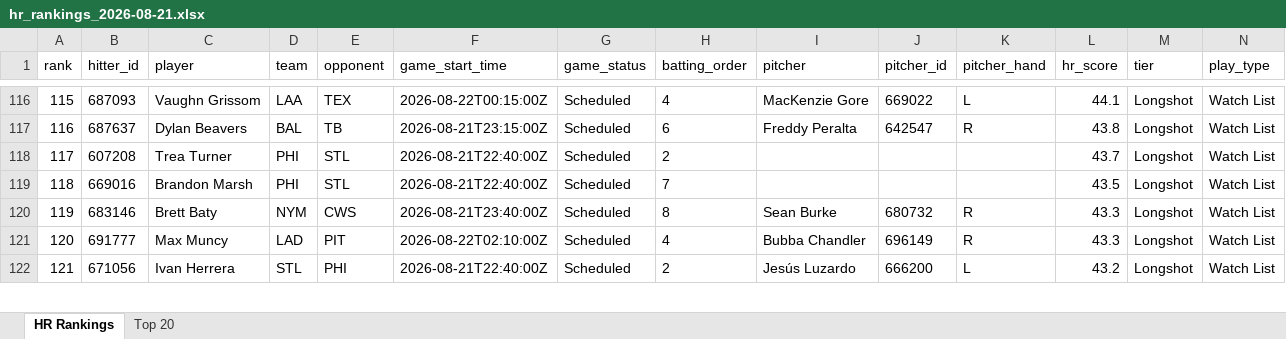
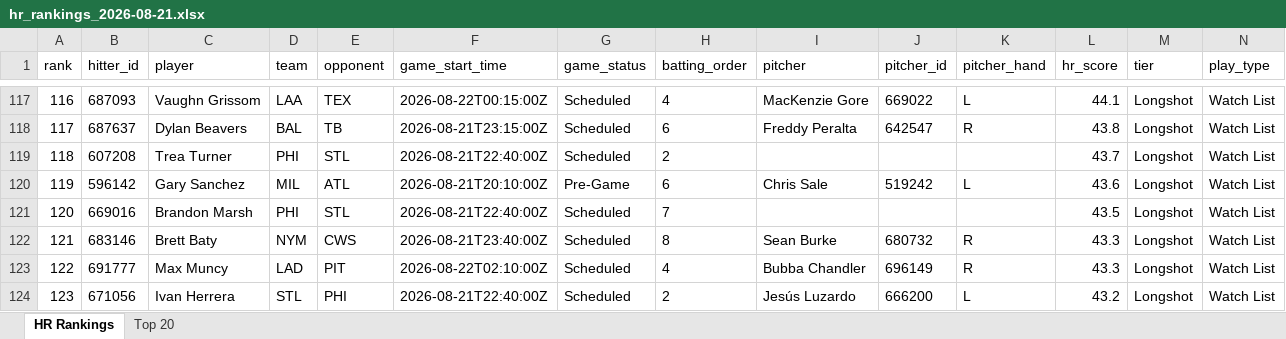
Before and after one commit to etbell28/barreliq, an Excel workbook: outputs/daily/hr_rankings_2026-08-21.xlsx, sheet HR Rankings, drawn as a sheet; only a part is shown, gaps mark what is left out; values as stored, in another font and other column widths than the file's, no borders; rows hold the shown columns only; the diff covers the shown part only; the diff names each change by its address in the sheet, - before the commit and + after, or states it on an @@ line.

```diff
--- a/outputs/daily/hr_rankings_2026-08-21.xlsx (sheet HR Rankings)
+++ b/outputs/daily/hr_rankings_2026-08-21.xlsx (sheet HR Rankings)
@@ column A (rank) renumbered between rows 23 and 262 @@
+row 120: 119 | 596142 | Gary Sanchez | MIL | ATL | 2026-08-21T20:10:00Z | Pre-Game | 6 | Chris Sale | 519242 | L | 43.6 | Longshot | Watch List
```
Also changed, not shown: 14 added rows, 15 removed rows and 72 edited cells elsewhere in this sheet, outputs/daily/hr_rankings_2026-08-21_full.xlsx, outputs/hr_rankings.xlsx, 10 other files.
